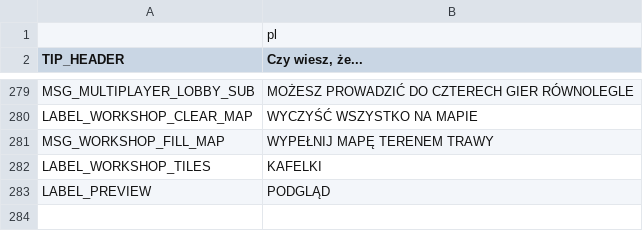
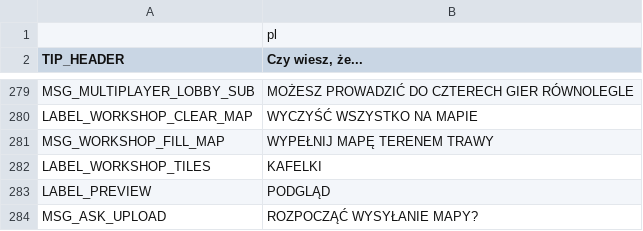
Before and after one commit to w84death/Tanks-of-Freedom, a CSV file: translations/translations_pl.csv, drawn as a sheet; only a part is shown, gaps mark what is left out; the diff names each change by its address in the sheet, - before the commit and + after, or states it on an @@ line.

Commit message:
Added map upload confirmation

```diff
--- a/translations/translations_pl.csv
+++ b/translations/translations_pl.csv
+row 284: MSG_ASK_UPLOAD | ROZPOCZĄĆ WYSYŁANIE MAPY?
```
Also changed, not shown: translations/translations_de.csv, translations/translations_en.csv, 2 other files.
